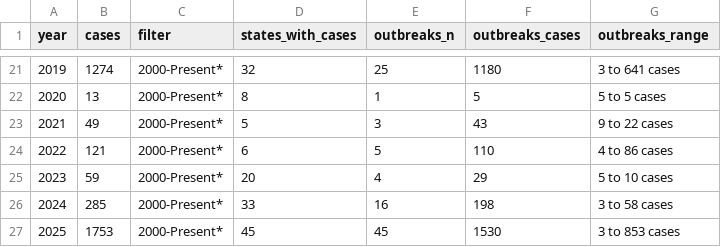
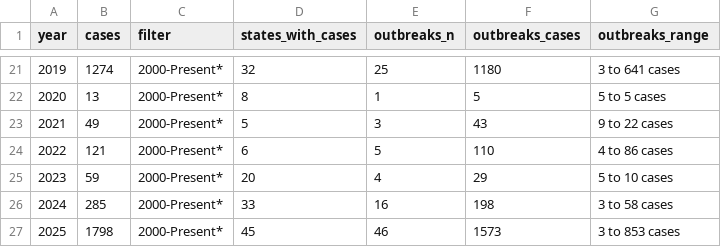
Before and after one commit to annie-jennemann/measles-tracker, a CSV file: last_annual_us.csv, drawn as a sheet; only a part is shown, gaps mark what is left out.

```diff
--- a/last_annual_us.csv
+++ b/last_annual_us.csv
@@ -26,2 +26,2 @@ year,cases,filter,states_with_cases,outbreaks_n,outbreaks_cases,outbreaks_range
 2024,285,2000-Present*,33,16,198,3 to 58 cases
-2025,1753,2000-Present*,45,45,1530,3 to 853 cases
+2025,1798,2000-Present*,45,46,1573,3 to 853 cases
```
